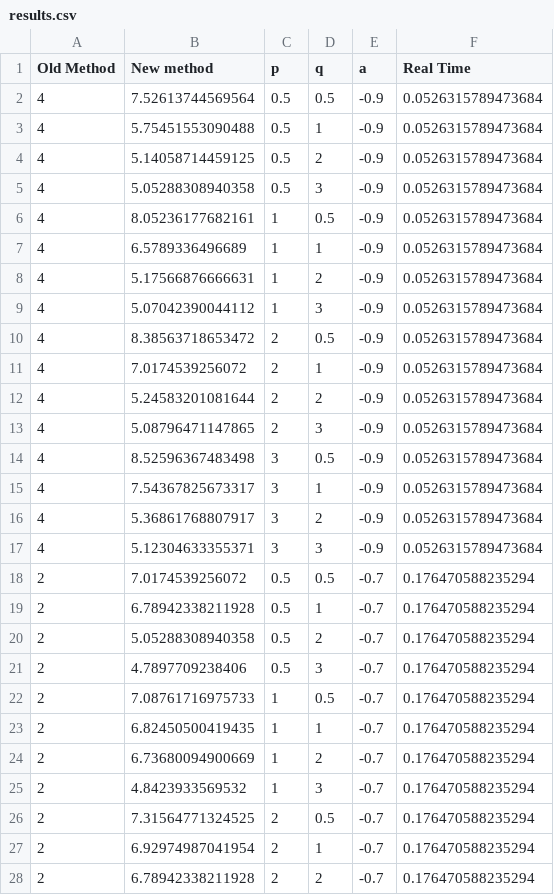
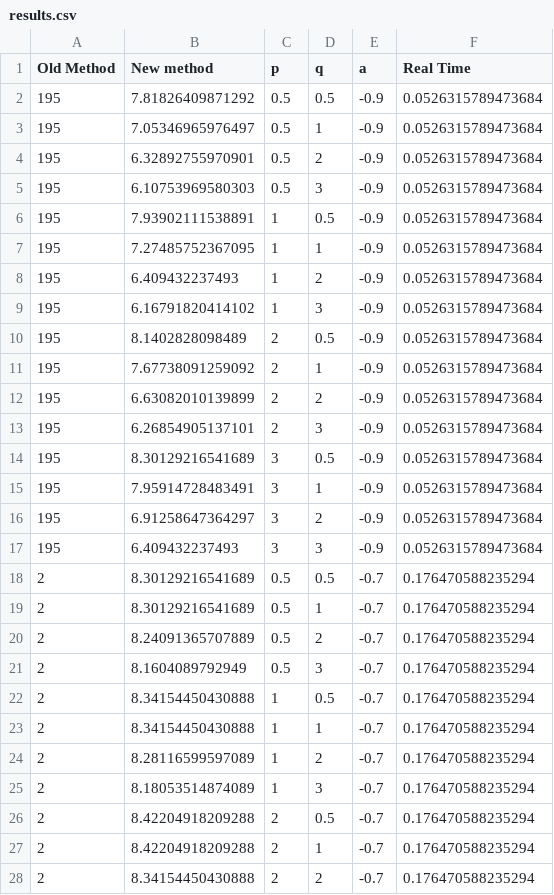
Before and after one commit to bellasalter/mc-mc, a CSV file: results.csv, drawn as a sheet; only a part is shown; the diff covers the shown part only.

Commit message:
deshMethodTest2 - implementing possible r's to prefer lower LHS values

```diff
--- a/results.csv
+++ b/results.csv
@@ -1,28 +1,28 @@
 "Old Method","New method","p","q","a","Real Time"
-4,7.52613744569564,0.5,0.5,-0.9,0.0526315789473684
-4,5.75451553090488,0.5,1,-0.9,0.0526315789473684
-4,5.14058714459125,0.5,2,-0.9,0.0526315789473684
-4,5.05288308940358,0.5,3,-0.9,0.0526315789473684
-4,8.05236177682161,1,0.5,-0.9,0.0526315789473684
-4,6.5789336496689,1,1,-0.9,0.0526315789473684
-4,5.17566876666631,1,2,-0.9,0.0526315789473684
-4,5.07042390044112,1,3,-0.9,0.0526315789473684
-4,8.38563718653472,2,0.5,-0.9,0.0526315789473684
-4,7.0174539256072,2,1,-0.9,0.0526315789473684
-4,5.24583201081644,2,2,-0.9,0.0526315789473684
-4,5.08796471147865,2,3,-0.9,0.0526315789473684
-4,8.52596367483498,3,0.5,-0.9,0.0526315789473684
-4,7.54367825673317,3,1,-0.9,0.0526315789473684
-4,5.36861768807917,3,2,-0.9,0.0526315789473684
-4,5.12304633355371,3,3,-0.9,0.0526315789473684
-2,7.0174539256072,0.5,0.5,-0.7,0.176470588235294
-2,6.78942338211928,0.5,1,-0.7,0.176470588235294
-2,5.05288308940358,0.5,2,-0.7,0.176470588235294
-2,4.7897709238406,0.5,3,-0.7,0.176470588235294
-2,7.08761716975733,1,0.5,-0.7,0.176470588235294
-2,6.82450500419435,1,1,-0.7,0.176470588235294
-2,6.73680094900669,1,2,-0.7,0.176470588235294
-2,4.8423933569532,1,3,-0.7,0.176470588235294
-2,7.31564771324525,2,0.5,-0.7,0.176470588235294
-2,6.92974987041954,2,1,-0.7,0.176470588235294
-2,6.78942338211928,2,2,-0.7,0.176470588235294
+195,7.81826409871292,0.5,0.5,-0.9,0.0526315789473684
+195,7.05346965976497,0.5,1,-0.9,0.0526315789473684
+195,6.32892755970901,0.5,2,-0.9,0.0526315789473684
+195,6.10753969580303,0.5,3,-0.9,0.0526315789473684
+195,7.93902111538891,1,0.5,-0.9,0.0526315789473684
+195,7.27485752367095,1,1,-0.9,0.0526315789473684
+195,6.409432237493,1,2,-0.9,0.0526315789473684
+195,6.16791820414102,1,3,-0.9,0.0526315789473684
+195,8.1402828098489,2,0.5,-0.9,0.0526315789473684
+195,7.67738091259092,2,1,-0.9,0.0526315789473684
+195,6.63082010139899,2,2,-0.9,0.0526315789473684
+195,6.26854905137101,2,3,-0.9,0.0526315789473684
+195,8.30129216541689,3,0.5,-0.9,0.0526315789473684
+195,7.95914728483491,3,1,-0.9,0.0526315789473684
+195,6.91258647364297,3,2,-0.9,0.0526315789473684
+195,6.409432237493,3,3,-0.9,0.0526315789473684
+2,8.30129216541689,0.5,0.5,-0.7,0.176470588235294
+2,8.30129216541689,0.5,1,-0.7,0.176470588235294
+2,8.24091365707889,0.5,2,-0.7,0.176470588235294
+2,8.1604089792949,0.5,3,-0.7,0.176470588235294
+2,8.34154450430888,1,0.5,-0.7,0.176470588235294
+2,8.34154450430888,1,1,-0.7,0.176470588235294
+2,8.28116599597089,1,2,-0.7,0.176470588235294
+2,8.18053514874089,1,3,-0.7,0.176470588235294
+2,8.42204918209288,2,0.5,-0.7,0.176470588235294
+2,8.42204918209288,2,1,-0.7,0.176470588235294
+2,8.34154450430888,2,2,-0.7,0.176470588235294
```
Also changed, not shown: 117 edited cells elsewhere in this file, 7 other files.
